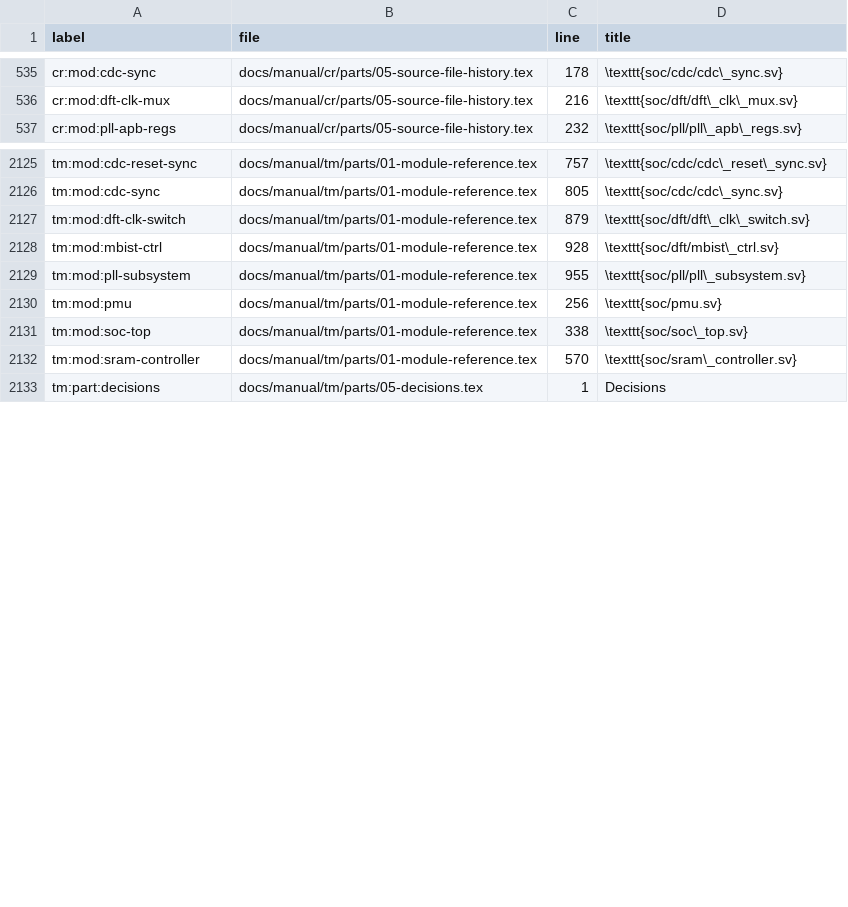
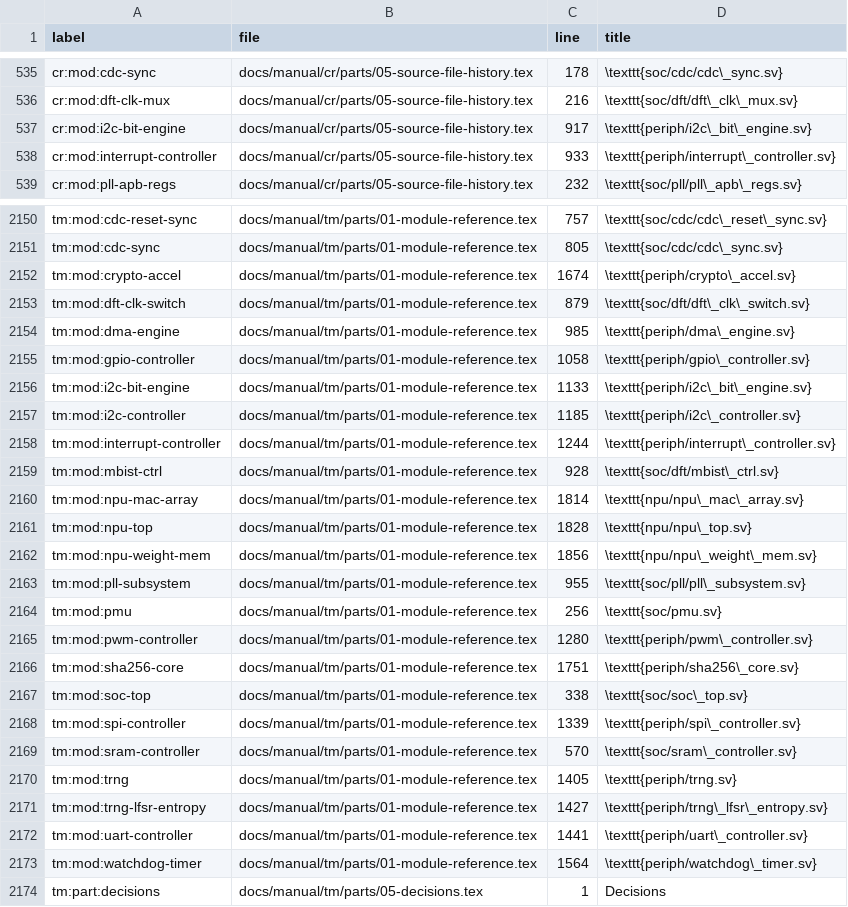
Before and after one commit to chuanseng-ng/claude_verilog_test, a TSV file: docs/manual/common/labels.tsv, drawn as a sheet; only a part is shown, gaps mark what is left out; the diff covers the shown part only.

Commit message:
[Doc] rtl/periph, rtl/npu: move module headers to the books verbatim and write short contract headers (comment-only; 18 files)

```diff
--- a/docs/manual/common/labels.tsv
+++ b/docs/manual/common/labels.tsv
@@ -536,2 +536,4 @@ cr:mod:cdc-sync	docs/manual/cr/parts/05-source-file-history.tex	178	\texttt{soc/
 cr:mod:dft-clk-mux	docs/manual/cr/parts/05-source-file-history.tex	216	\texttt{soc/dft/dft\_clk\_mux.sv}
+cr:mod:i2c-bit-engine	docs/manual/cr/parts/05-source-file-history.tex	917	\texttt{periph/i2c\_bit\_engine.sv}
+cr:mod:interrupt-controller	docs/manual/cr/parts/05-source-file-history.tex	933	\texttt{periph/interrupt\_controller.sv}
 cr:mod:pll-apb-regs	docs/manual/cr/parts/05-source-file-history.tex	232	\texttt{soc/pll/pll\_apb\_regs.sv}
@@ -2126,8 +2151,24 @@ tm:mod:cdc-reset-sync	docs/manual/tm/parts/01-module-reference.tex	757	\texttt{s
 tm:mod:cdc-sync	docs/manual/tm/parts/01-module-reference.tex	805	\texttt{soc/cdc/cdc\_sync.sv}
+tm:mod:crypto-accel	docs/manual/tm/parts/01-module-reference.tex	1674	\texttt{periph/crypto\_accel.sv}
 tm:mod:dft-clk-switch	docs/manual/tm/parts/01-module-reference.tex	879	\texttt{soc/dft/dft\_clk\_switch.sv}
+tm:mod:dma-engine	docs/manual/tm/parts/01-module-reference.tex	985	\texttt{periph/dma\_engine.sv}
+tm:mod:gpio-controller	docs/manual/tm/parts/01-module-reference.tex	1058	\texttt{periph/gpio\_controller.sv}
+tm:mod:i2c-bit-engine	docs/manual/tm/parts/01-module-reference.tex	1133	\texttt{periph/i2c\_bit\_engine.sv}
+tm:mod:i2c-controller	docs/manual/tm/parts/01-module-reference.tex	1185	\texttt{periph/i2c\_controller.sv}
+tm:mod:interrupt-controller	docs/manual/tm/parts/01-module-reference.tex	1244	\texttt{periph/interrupt\_controller.sv}
 tm:mod:mbist-ctrl	docs/manual/tm/parts/01-module-reference.tex	928	\texttt{soc/dft/mbist\_ctrl.sv}
+tm:mod:npu-mac-array	docs/manual/tm/parts/01-module-reference.tex	1814	\texttt{npu/npu\_mac\_array.sv}
+tm:mod:npu-top	docs/manual/tm/parts/01-module-reference.tex	1828	\texttt{npu/npu\_top.sv}
+tm:mod:npu-weight-mem	docs/manual/tm/parts/01-module-reference.tex	1856	\texttt{npu/npu\_weight\_mem.sv}
 tm:mod:pll-subsystem	docs/manual/tm/parts/01-module-reference.tex	955	\texttt{soc/pll/pll\_subsystem.sv}
 tm:mod:pmu	docs/manual/tm/parts/01-module-reference.tex	256	\texttt{soc/pmu.sv}
+tm:mod:pwm-controller	docs/manual/tm/parts/01-module-reference.tex	1280	\texttt{periph/pwm\_controller.sv}
+tm:mod:sha256-core	docs/manual/tm/parts/01-module-reference.tex	1751	\texttt{periph/sha256\_core.sv}
 tm:mod:soc-top	docs/manual/tm/parts/01-module-reference.tex	338	\texttt{soc/soc\_top.sv}
+tm:mod:spi-controller	docs/manual/tm/parts/01-module-reference.tex	1339	\texttt{periph/spi\_controller.sv}
 tm:mod:sram-controller	docs/manual/tm/parts/01-module-reference.tex	570	\texttt{soc/sram\_controller.sv}
+tm:mod:trng	docs/manual/tm/parts/01-module-reference.tex	1405	\texttt{periph/trng.sv}
+tm:mod:trng-lfsr-entropy	docs/manual/tm/parts/01-module-reference.tex	1427	\texttt{periph/trng\_lfsr\_entropy.sv}
+tm:mod:uart-controller	docs/manual/tm/parts/01-module-reference.tex	1441	\texttt{periph/uart\_controller.sv}
+tm:mod:watchdog-timer	docs/manual/tm/parts/01-module-reference.tex	1564	\texttt{periph/watchdog\_timer.sv}
 tm:part:decisions	docs/manual/tm/parts/05-decisions.tex	1	Decisions
```
Also changed, not shown: 23 added rows and 30 edited cells elsewhere in this file, 22 other files.
